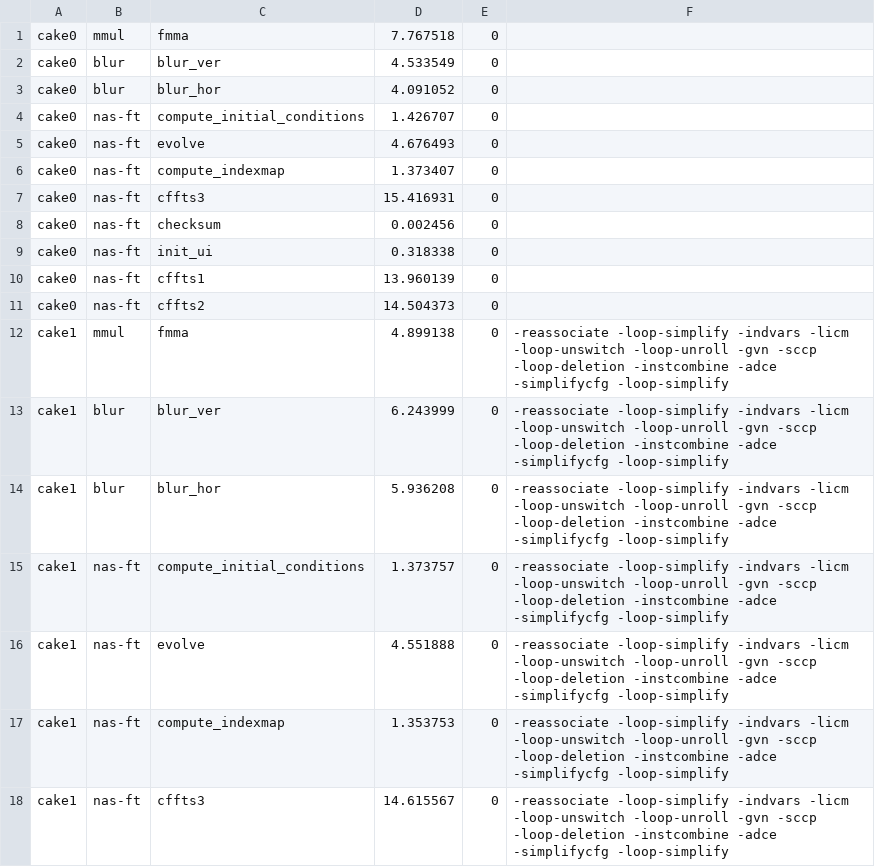
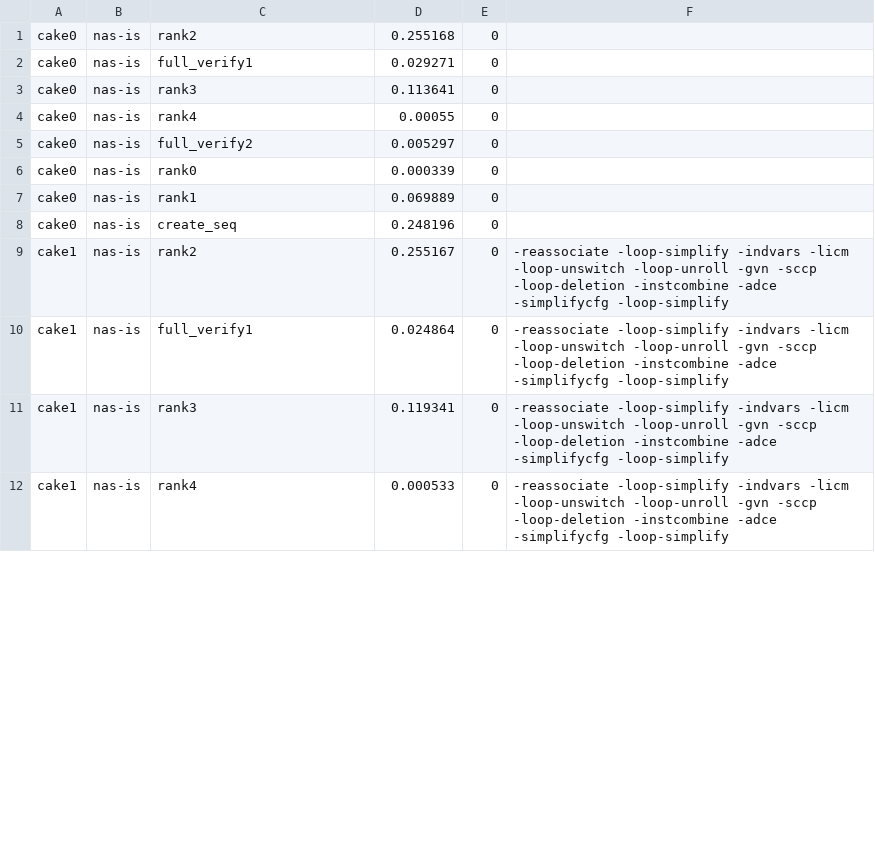
Before and after one commit to NatTuck/cakemark, a CSV file: exec_times.csv, drawn as a sheet; only a part is shown; the diff covers the shown part only.

```diff
--- a/exec_times.csv
+++ b/exec_times.csv
@@ -1,18 +1,12 @@
-cake0,mmul,fmma,7.767518,0,
-cake0,blur,blur_ver,4.533549,0,
-cake0,blur,blur_hor,4.091052,0,
-cake0,nas-ft,compute_initial_conditions,1.426707,0,
-cake0,nas-ft,evolve,4.676493,0,
-cake0,nas-ft,compute_indexmap,1.373407,0,
-cake0,nas-ft,cffts3,15.416931,0,
-cake0,nas-ft,checksum,0.002456,0,
-cake0,nas-ft,init_ui,0.318338,0,
-cake0,nas-ft,cffts1,13.960139,0,
-cake0,nas-ft,cffts2,14.504373,0,
-cake1,mmul,fmma,4.899138,0,"-reassociate -loop-simplify -indvars -licm -loop-unswitch -loop-unroll -gvn -sccp -loop-deletion -instcombine -adce -simplifycfg -loop-simplify"
-cake1,blur,blur_ver,6.243999,0,"-reassociate -loop-simplify -indvars -licm -loop-unswitch -loop-unroll -gvn -sccp -loop-deletion -instcombine -adce -simplifycfg -loop-simplify"
-cake1,blur,blur_hor,5.936208,0,"-reassociate -loop-simplify -indvars -licm -loop-unswitch -loop-unroll -gvn -sccp -loop-deletion -instcombine -adce -simplifycfg -loop-simplify"
-cake1,nas-ft,compute_initial_conditions,1.373757,0,"-reassociate -loop-simplify -indvars -licm -loop-unswitch -loop-unroll -gvn -sccp -loop-deletion -instcombine -adce -simplifycfg -loop-simplify"
-cake1,nas-ft,evolve,4.551888,0,"-reassociate -loop-simplify -indvars -licm -loop-unswitch -loop-unroll -gvn -sccp -loop-deletion -instcombine -adce -simplifycfg -loop-simplify"
-cake1,nas-ft,compute_indexmap,1.353753,0,"-reassociate -loop-simplify -indvars -licm -loop-unswitch -loop-unroll -gvn -sccp -loop-deletion -instcombine -adce -simplifycfg -loop-simplify"
-cake1,nas-ft,cffts3,14.615567,0,"-reassociate -loop-simplify -indvars -licm -loop-unswitch -loop-unroll -gvn -sccp -loop-deletion -instcombine -adce -simplifycfg -loop-simplify"
+cake0,nas-is,rank2,0.255168,0,
+cake0,nas-is,full_verify1,0.029271,0,
+cake0,nas-is,rank3,0.113641,0,
+cake0,nas-is,rank4,0.00055,0,
+cake0,nas-is,full_verify2,0.005297,0,
+cake0,nas-is,rank0,0.000339,0,
+cake0,nas-is,rank1,0.069889,0,
+cake0,nas-is,create_seq,0.248196,0,
+cake1,nas-is,rank2,0.255167,0,"-reassociate -loop-simplify -indvars -licm -loop-unswitch -loop-unroll -gvn -sccp -loop-deletion -instcombine -adce -simplifycfg -loop-simplify"
+cake1,nas-is,full_verify1,0.024864,0,"-reassociate -loop-simplify -indvars -licm -loop-unswitch -loop-unroll -gvn -sccp -loop-deletion -instcombine -adce -simplifycfg -loop-simplify"
+cake1,nas-is,rank3,0.119341,0,"-reassociate -loop-simplify -indvars -licm -loop-unswitch -loop-unroll -gvn -sccp -loop-deletion -instcombine -adce -simplifycfg -loop-simplify"
+cake1,nas-is,rank4,0.000533,0,"-reassociate -loop-simplify -indvars -licm -loop-unswitch -loop-unroll -gvn -sccp -loop-deletion -instcombine -adce -simplifycfg -loop-simplify"
```
Also changed, not shown: 6 removed rows and 60 edited cells elsewhere in this file, setup_times.csv, 6 other files.
